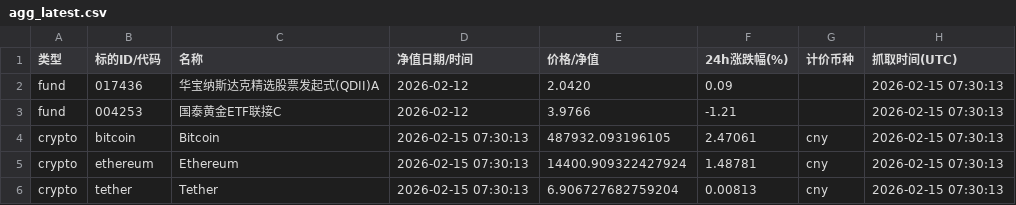
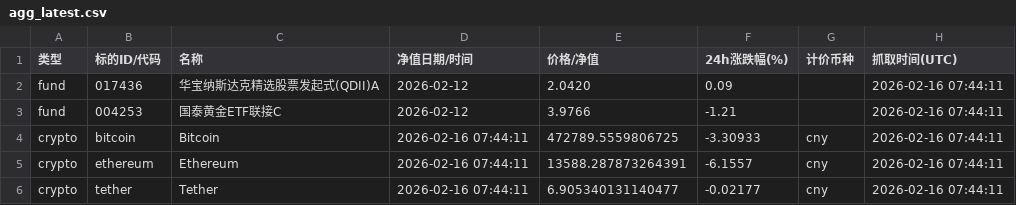
Before and after one commit to Vyenkor/portfolio, a CSV file: data/agg_latest.csv, drawn as a sheet.

```diff
--- a/data/agg_latest.csv
+++ b/data/agg_latest.csv
@@ -1,6 +1,6 @@
 类型,标的ID/代码,名称,净值日期/时间,价格/净值,24h涨跌幅(%),计价币种,抓取时间(UTC)
-fund,017436,华宝纳斯达克精选股票发起式(QDII)A,2026-02-12,2.0420,0.09,,2026-02-15 07:30:13
-fund,004253,国泰黄金ETF联接C,2026-02-12,3.9766,-1.21,,2026-02-15 07:30:13
-crypto,bitcoin,Bitcoin,2026-02-15 07:30:13,487932.093196105,2.47061,cny,2026-02-15 07:30:13
-crypto,ethereum,Ethereum,2026-02-15 07:30:13,14400.909322427924,1.48781,cny,2026-02-15 07:30:13
-crypto,tether,Tether,2026-02-15 07:30:13,6.906727682759204,0.00813,cny,2026-02-15 07:30:13
+fund,017436,华宝纳斯达克精选股票发起式(QDII)A,2026-02-12,2.0420,0.09,,2026-02-16 07:44:11
+fund,004253,国泰黄金ETF联接C,2026-02-12,3.9766,-1.21,,2026-02-16 07:44:11
+crypto,bitcoin,Bitcoin,2026-02-16 07:44:11,472789.5559806725,-3.30933,cny,2026-02-16 07:44:11
+crypto,ethereum,Ethereum,2026-02-16 07:44:11,13588.287873264391,-6.1557,cny,2026-02-16 07:44:11
+crypto,tether,Tether,2026-02-16 07:44:11,6.905340131140477,-0.02177,cny,2026-02-16 07:44:11
```
Also changed, not shown: data/history.csv.
